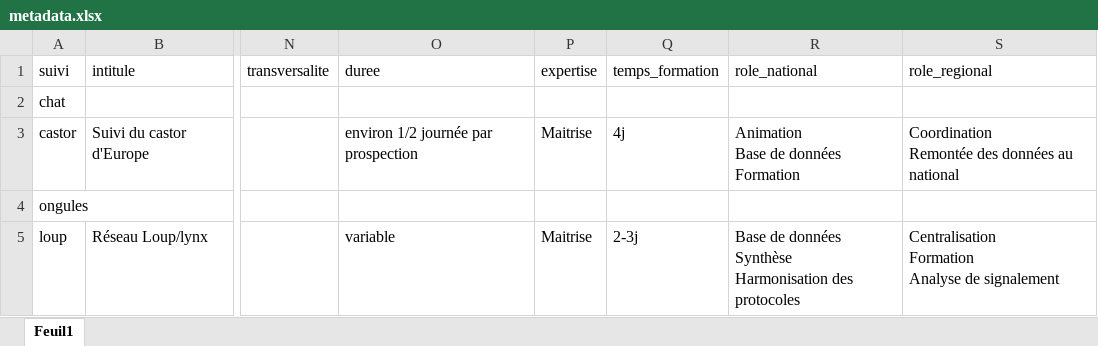
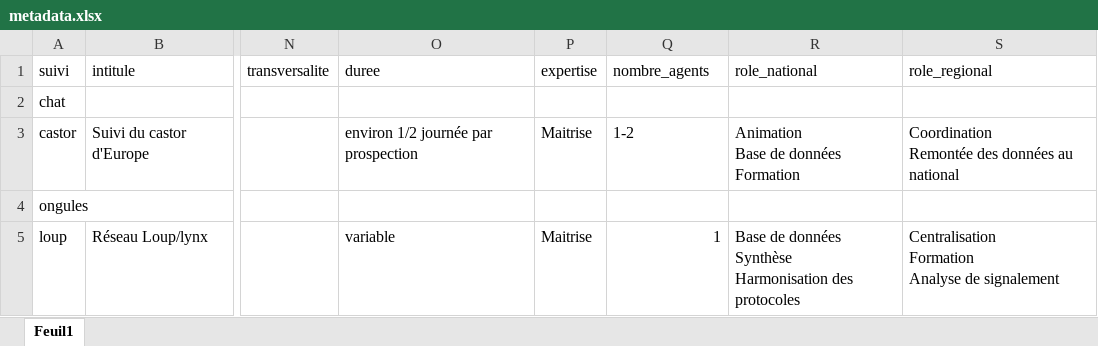
Before and after one commit to OFB-IdF/src_idf, an Excel workbook: data-raw/metadata.xlsx, sheet Feuil1, drawn as a sheet; only a part is shown, gaps mark what is left out; values as stored, in another font and other column widths than the file's, no borders; table styles not drawn; the diff covers the shown part only; the diff names each change by its address in the sheet, - before the commit and + after, or states it on an @@ line.

```diff
--- a/data-raw/metadata.xlsx (sheet Feuil1)
+++ b/data-raw/metadata.xlsx (sheet Feuil1)
-Q1: temps_formation
+Q1: nombre_agents
-Q3 (nombre_agents): 4j
+Q3 (nombre_agents): 1-2
-Q5 (nombre_agents): 2-3j
+Q5 (nombre_agents): 1
```
Also changed, not shown: 1 added row, 1 removed row and 4 edited cells elsewhere in this sheet.
